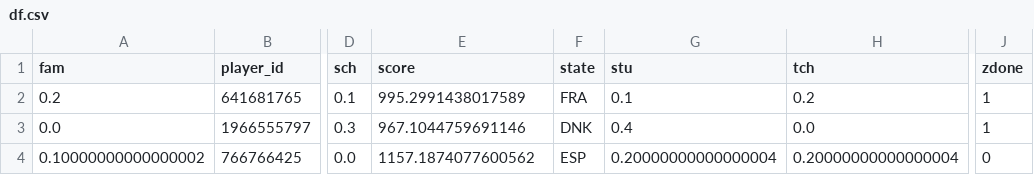
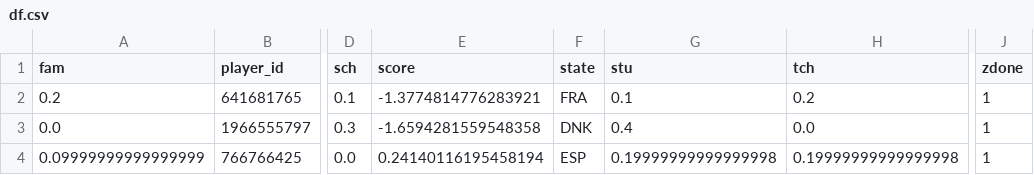
Before and after one commit to federicomor/progetto-applied, a CSV file: game/bot/df.csv, drawn as a sheet; only a part is shown, gaps mark what is left out; the diff names each change by its address in the sheet, - before the commit and + after, or states it on an @@ line.

```diff
--- a/game/bot/df.csv
+++ b/game/bot/df.csv
-E2 (score): 995.2991438017589
+E2 (score): -1.3774814776283921
-E3 (score): 967.1044759691146
+E3 (score): -1.6594281559548358
-A4 (fam): 0.10000000000000002
+A4 (fam): 0.09999999999999999
-E4 (score): 1157.1874077600562
+E4 (score): 0.24140116195458194
-G4 (stu): 0.20000000000000004
+G4 (stu): 0.19999999999999998
-H4 (tch): 0.20000000000000004
+H4 (tch): 0.19999999999999998
-J4 (zdone): 0
+J4 (zdone): 1
```
Also changed, not shown: 4 other files.
